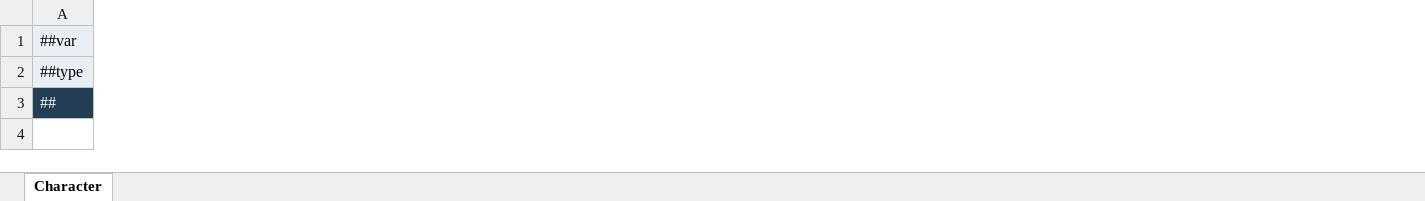
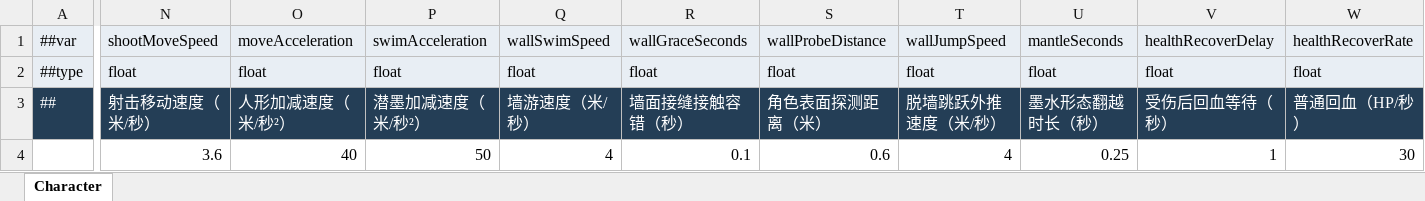
Before and after one commit to XuPH1998/ProjectSplatoon, an Excel workbook: Config/Luban/source/TbCharacter.xlsx, sheet Character, drawn as a sheet; only a part is shown, gaps mark what is left out; values as stored, in another font and other column widths than the file's, no borders; the diff covers the shown part only; the diff names each change by its address in the sheet, - before the commit and + after, or states it on an @@ line.

```diff
--- a/Config/Luban/source/TbCharacter.xlsx (sheet Character)
+++ b/Config/Luban/source/TbCharacter.xlsx (sheet Character)
+column N, rows 1-4: shootMoveSpeed | float | 射击移动速度（米/秒） | 3.6
+column O, rows 1-4: moveAcceleration | float | 人形加减速度（米/秒²） | 40
+column P, rows 1-4: swimAcceleration | float | 潜墨加减速度（米/秒²） | 50
+column Q, rows 1-4: wallSwimSpeed | float | 墙游速度（米/秒） | 4
+column R, rows 1-4: wallGraceSeconds | float | 墙面接缝接触容错（秒） | 0.1
+column S, rows 1-4: wallProbeDistance | float | 角色表面探测距离（米） | 0.6
+column T, rows 1-4: wallJumpSpeed | float | 脱墙跳跃外推速度（米/秒） | 4
+column U, rows 1-4: mantleSeconds | float | 墨水形态翻越时长（秒） | 0.25
+column V, rows 1-4: healthRecoverDelay | float | 受伤后回血等待（秒） | 1
+column W, rows 1-4: healthRecoverRate | float | 普通回血（HP/秒） | 30
```
Also changed, not shown: 3 added columns elsewhere in this sheet, Config/Luban/source/TbArena.xlsx, Config/Luban/source/TbGlobal.xlsx, 53 other files.
